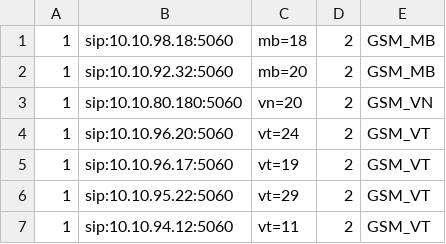
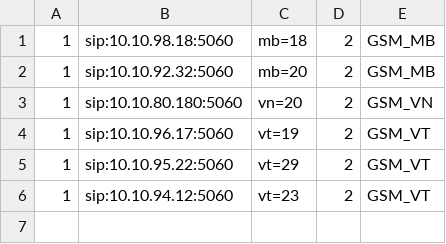
Before and after one commit to devops-itcs/CONFIG-CHANNEL-SIP-TC-9434, a CSV file: gsm.csv, drawn as a sheet.

Commit message:
Update gsm.csv

```diff
--- a/gsm.csv
+++ b/gsm.csv
@@ -3,5 +3,4 @@
 1,sip:10.10.80.180:5060,vn=20,2,GSM_VN
-1,sip:10.10.96.20:5060,vt=24,2,GSM_VT
 1,sip:10.10.96.17:5060,vt=19,2,GSM_VT
 1,sip:10.10.95.22:5060,vt=29,2,GSM_VT
-1,sip:10.10.94.12:5060,vt=11,2,GSM_VT
+1,sip:10.10.94.12:5060,vt=23,2,GSM_VT
```
